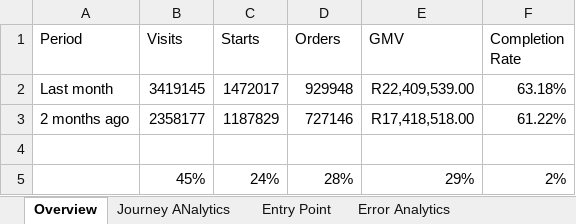
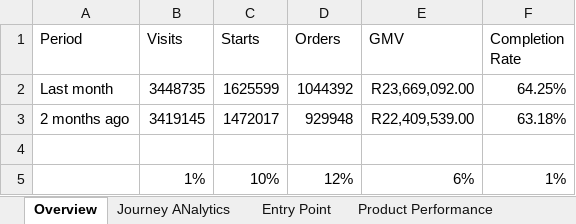
Before and after one commit to Nikhil-Lakha/MonthEndReporting, an Excel workbook: Airtime Advance Mini app Template.xlsx, sheet Overview, drawn as a sheet; values as stored, in another font and other column widths than the file's, no borders; removed rows and columns are numbered as before the commit, all else as after; the diff names each change by its address in the sheet, - before the commit and + after, or states it on an @@ line.

```diff
--- a/Airtime Advance Mini app Template.xlsx (sheet Overview)
+++ b/Airtime Advance Mini app Template.xlsx (sheet Overview)
-sheet tab: Error Analytics
+sheet tab: Product Performance
+row 2: Last month | 3448735 | 1625599 | 1044392 | R23,669,092.00 | 64.25%
-A3 (Period): Last month
+A3 (Period): 2 months ago
-row 3: 2 months ago | 2358177 | 1187829 | 727146 | R17,418,518.00 | 61.22%
-row 5:  | 45% | 24% | 28% | 29% | 2%
+row 5:  | 1% | 10% | 12% | 6% | 1%
```
Also changed, not shown: sheet Journey ANalytics, sheet Entry Point, formulas that keep their value.
